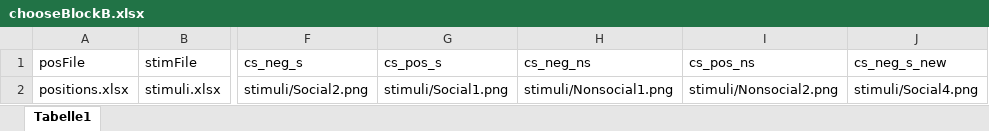
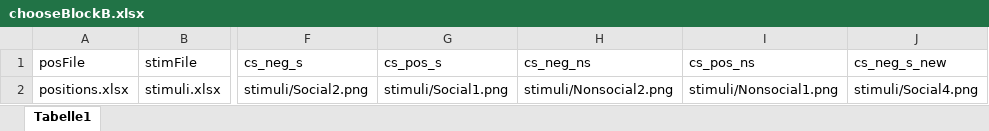
Before and after one commit to sabrinagado/gaze_avoidance, an Excel workbook: gaze_discrimination_task2/chooseBlockB.xlsx, sheet Tabelle1, drawn as a sheet; only a part is shown, gaps mark what is left out; values as stored, in another font and other column widths than the file's, no borders; the diff names each change by its address in the sheet, - before the commit and + after, or states it on an @@ line.

```diff
--- a/gaze_discrimination_task2/chooseBlockB.xlsx (sheet Tabelle1)
+++ b/gaze_discrimination_task2/chooseBlockB.xlsx (sheet Tabelle1)
-H2 (cs_neg_ns): stimuli/Nonsocial1.png
+H2 (cs_neg_ns): stimuli/Nonsocial2.png
-I2 (cs_pos_ns): stimuli/Nonsocial2.png
+I2 (cs_pos_ns): stimuli/Nonsocial1.png
```
Also changed, not shown: attentional_competition_task/chooseBlockA.xlsx, attentional_competition_task/chooseBlockB.xlsx, 3 other files.
